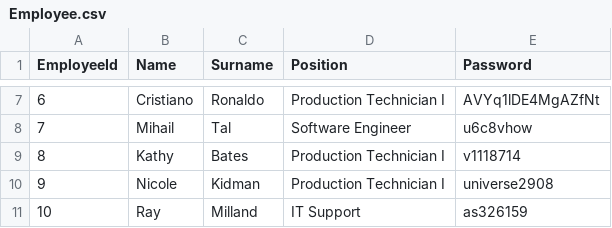
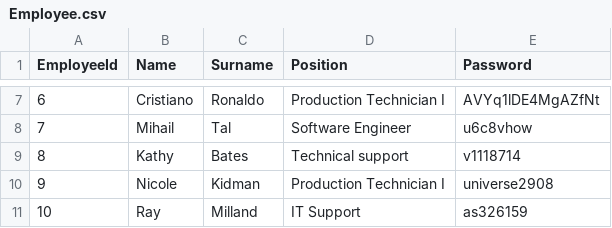
Before and after one commit to aksaule-bagytzhanova/e-naryad, a CSV file: Data/Employee.csv, drawn as a sheet; only a part is shown, gaps mark what is left out.

Commit message:
Update Employee.csv

```diff
--- a/Data/Employee.csv
+++ b/Data/Employee.csv
@@ -8,3 +8,3 @@ EmployeeId,Name,Surname,Position,Password
 7,Mihail,Tal,Software Engineer,u6c8vhow
-8,Kathy,Bates,Production Technician I,v1118714
+8,Kathy,Bates,Technical support,v1118714
 9,Nicole,Kidman,Production Technician I,universe2908
```
